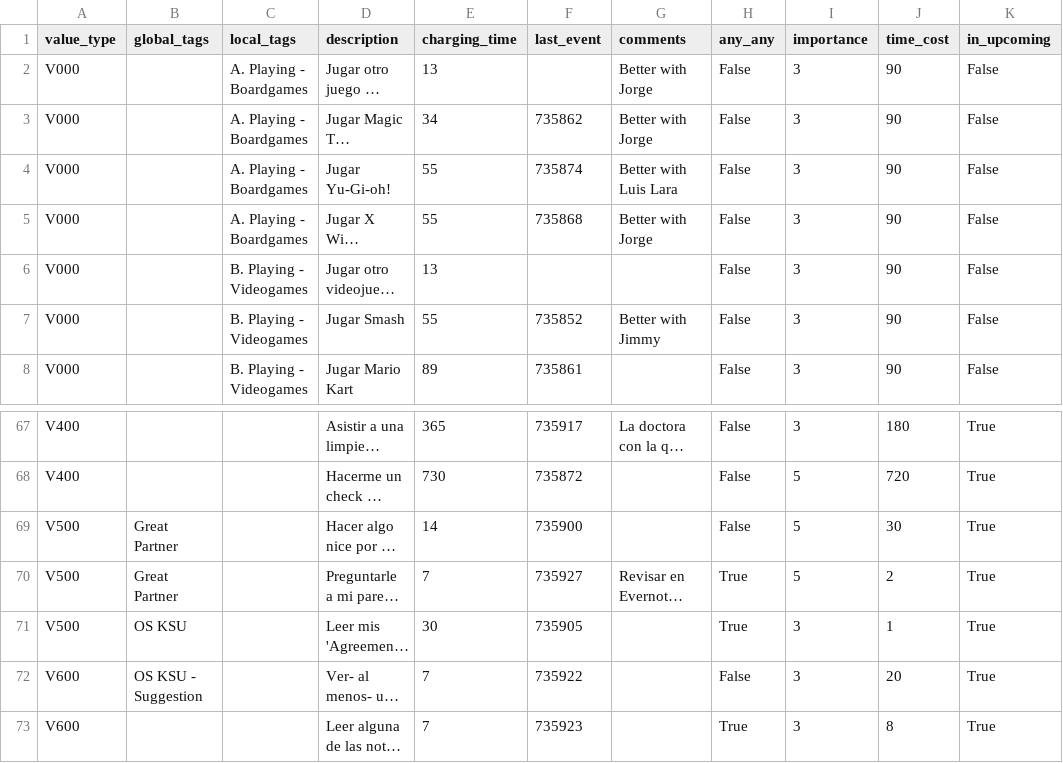
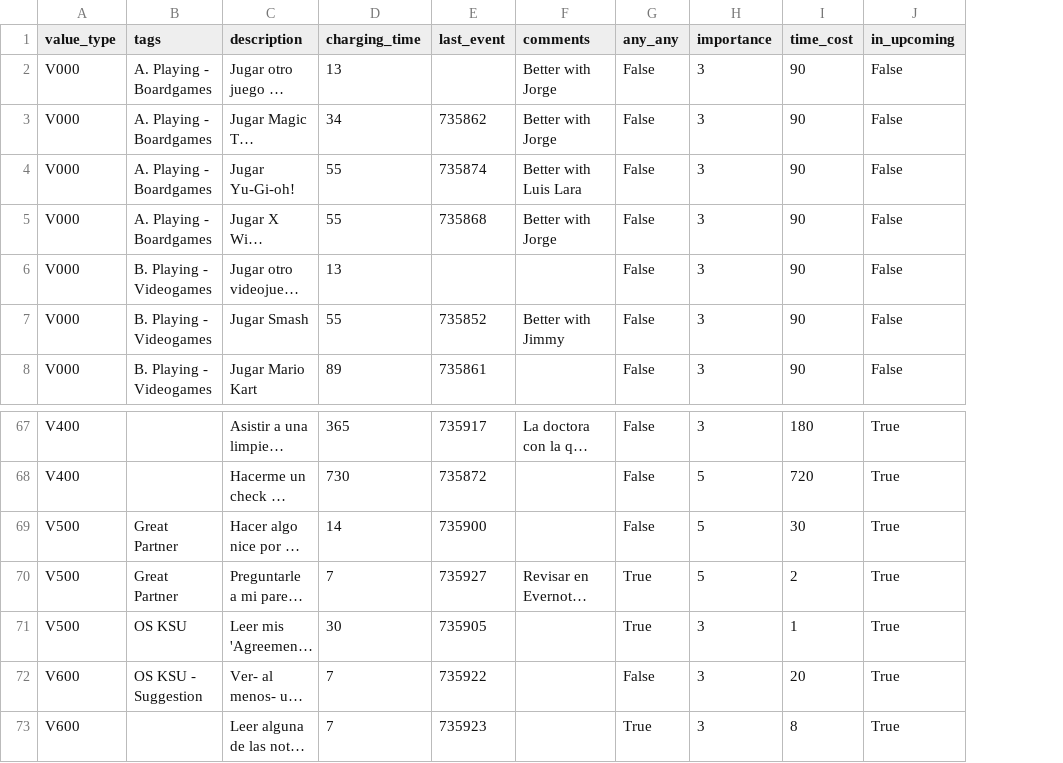
Before and after one commit to amigabledave/kasware100, a CSV file: csv_files/Backup_KAS1.csv, drawn as a sheet; only a part is shown, gaps mark what is left out; long unchanged cells end in …; removed rows and columns are numbered as before the commit, all else as after; the diff covers the shown part only; the diff names each change by its address in the sheet, - before the commit and + after, or states it on an @@ line.

```diff
--- a/csv_files/Backup_KAS1.csv
+++ b/csv_files/Backup_KAS1.csv
-column B (global_tags), rows 69-72: Great Partner | Great Partner | OS KSU | OS KSU - Suggestion
-B1: local_tags
+B1: tags
-B69:B70 (tags): (empty)
+B69:B70 (tags): Great Partner
-B71 (tags): (empty)
+B71 (tags): OS KSU
-B72 (tags): (empty)
+B72 (tags): OS KSU - Suggestion
```
Also changed, not shown: 5 added rows and 10 edited cells elsewhere in this file, csv_files/Backup_ImIn.csv, csv_files/Backup_ImPe.csv, 4 other files.
